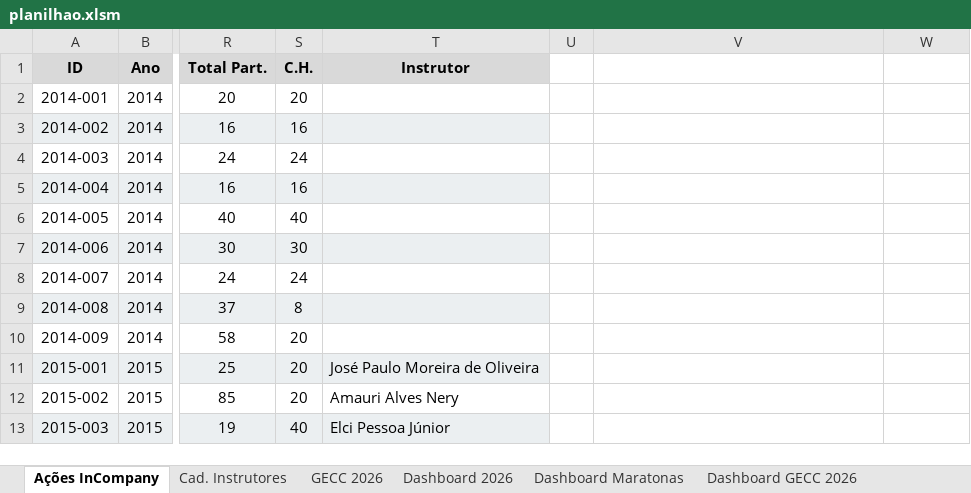
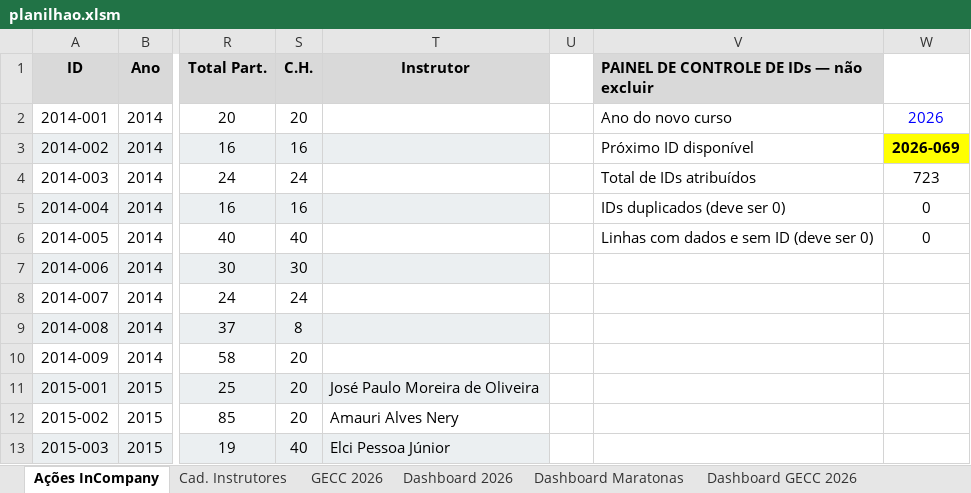
Before and after one commit to silvionascimentobh-lab/SAED-Dashboard, an Excel workbook: planilhao.xlsm, sheet Ações InCompany, drawn as a sheet; only a part is shown, gaps mark what is left out; values as stored, in another font and other column widths than the file's, no borders; conditional formats and table styles not drawn; the diff names each change by its address in the sheet, - before the commit and + after, or states it on an @@ line.

```diff
--- a/planilhao.xlsm (sheet Ações InCompany)
+++ b/planilhao.xlsm (sheet Ações InCompany)
-V1: (empty)
+V1: PAINEL DE CONTROLE DE IDs — não excluir
-V1 fill: none
+V1 fill: #D9D9D9
-V2: (empty)
+V2: Ano do novo curso
-W2: (empty)
+W2: 2026
-V3: (empty)
+V3: Próximo ID disponível
-W3: (empty)
+W3: 2026-069
-W3 fill: none
+W3 fill: #FFFF00
-V4: (empty)
+V4: Total de IDs atribuídos
-W4: (empty)
+W4: 723
-V5: (empty)
+V5: IDs duplicados (deve ser 0)
-W5:W6: (empty)
+W5:W6: 0
-V6: (empty)
+V6: Linhas com dados e sem ID (deve ser 0)
```
Also changed, not shown: sheet Dashboard 2026, sheet Dashboard Maratonas, formulas that keep their value, charts or pictures.
